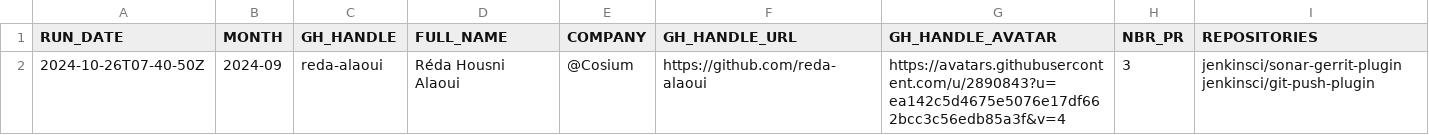
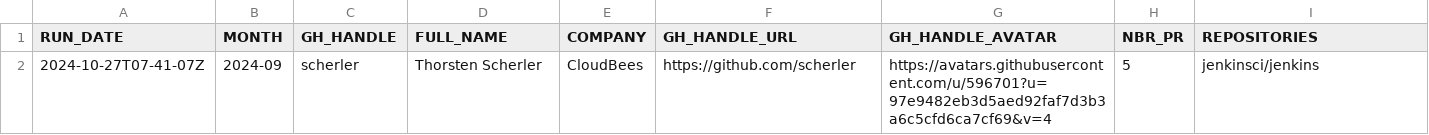
Before and after one commit to jmMeessen/jenkins-contribution-stats, a CSV file: data/honored_contributor.csv, drawn as a sheet; removed rows and columns are numbered as before the commit, all else as after; the diff names each change by its address in the sheet, - before the commit and + after, or states it on an @@ line.

```diff
--- a/data/honored_contributor.csv
+++ b/data/honored_contributor.csv
-row 2: 2024-10-26T07-40-50Z | 2024-09 | reda-alaoui | Réda Housni Alaoui | @Cosium | https://github.com/reda-alaoui | https://avatars.githubusercontent.com/u/2890843?u=ea142c5d4675e5076e17df662bcc3c56edb85a3f&v=4 | 3 | jenkinsci/sonar-gerrit-plugin jenkinsci/git-push-plugin
+row 2: 2024-10-27T07-41-07Z | 2024-09 | scherler | Thorsten Scherler | CloudBees | https://github.com/scherler | https://avatars.githubusercontent.com/u/596701?u=97e9482eb3d5aed92faf7d3b3a6c5cfd6ca7cf69&v=4 | 5 | jenkinsci/jenkins
```
